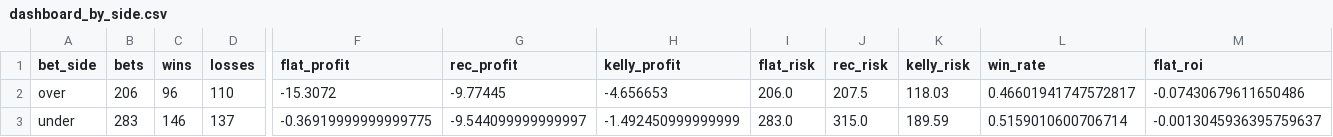
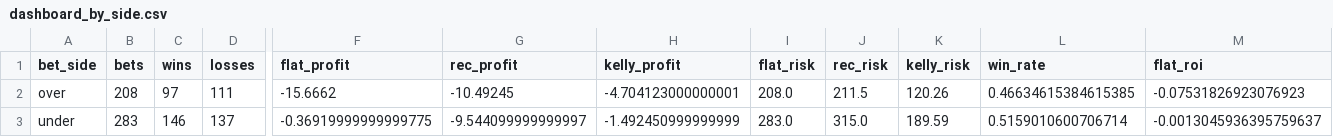
Before and after one commit to andrewrust04-blip/mlb-betting-model, a CSV file: dashboard_by_side.csv, drawn as a sheet; only a part is shown, gaps mark what is left out; the diff covers the shown part only; the diff names each change by its address in the sheet, - before the commit and + after, or states it on an @@ line.

```diff
--- a/dashboard_by_side.csv
+++ b/dashboard_by_side.csv
-B2 (bets): 206
+B2 (bets): 208
-C2 (wins): 96
+C2 (wins): 97
-D2 (losses): 110
+D2 (losses): 111
-F2 (flat_profit): -15.3072
+F2 (flat_profit): -15.6662
-G2 (rec_profit): -9.77445
+G2 (rec_profit): -10.49245
-H2 (kelly_profit): -4.656653
+H2 (kelly_profit): -4.704123000000001
-I2 (flat_risk): 206.0
+I2 (flat_risk): 208.0
-J2 (rec_risk): 207.5
+J2 (rec_risk): 211.5
-K2 (kelly_risk): 118.03
+K2 (kelly_risk): 120.26
-L2 (win_rate): 0.46601941747572817
+L2 (win_rate): 0.46634615384615385
-M2 (flat_roi): -0.07430679611650486
+M2 (flat_roi): -0.07531826923076923
```
Also changed, not shown: 2 edited cells elsewhere in this file, bet_log.csv, dashboard_by_line.csv, 5 other files.
